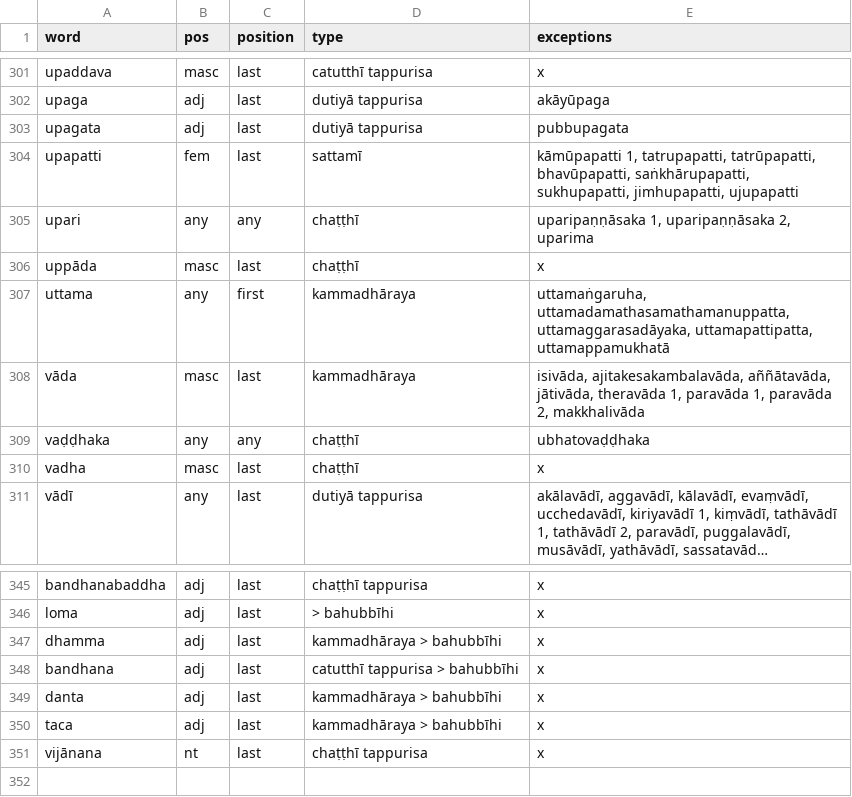
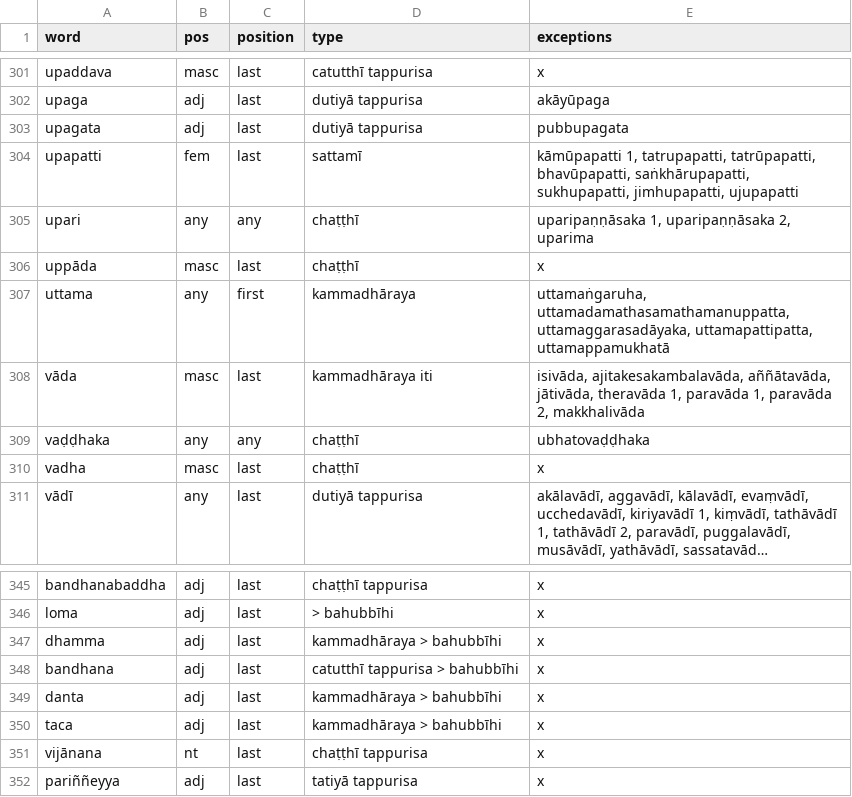
Before and after one commit to digitalpalidictionary/dpd-db, a TSV file: tools/compound_type_manager.tsv, drawn as a sheet; only a part is shown, gaps mark what is left out; long unchanged cells end in ….

```diff
--- a/tools/compound_type_manager.tsv
+++ b/tools/compound_type_manager.tsv
@@ -307,3 +307,3 @@ uppāda	masc	last	chaṭṭhī	x
 uttama	any	first	kammadhāraya	uttamaṅgaruha, uttamadamathasamathamanuppatta, uttamaggarasadāyaka, uttamapattipatta, uttamappamukhatā
-vāda	masc	last	kammadhāraya	isivāda, ajitakesakambalavāda, aññātavāda, jātivāda, theravāda 1, paravāda 1, paravāda 2, makkhalivāda
+vāda	masc	last	kammadhāraya iti	isivāda, ajitakesakambalavāda, aññātavāda, jātivāda, theravāda 1, paravāda 1, paravāda 2, makkhalivāda
 vaḍḍhaka	any	any	chaṭṭhī	ubhatovaḍḍhaka
@@ -351 +351,2 @@ taca	adj	last	kammadhāraya > bahubbīhi	x
 vijānana	nt	last	chaṭṭhī tappurisa	x
+pariññeyya	adj	last	tatiyā tappurisa	x
```
Also changed, not shown: db/sanskrit/root_families_sanskrit.tsv, db_tests/db_tests_columns.tsv, 6 other files.
